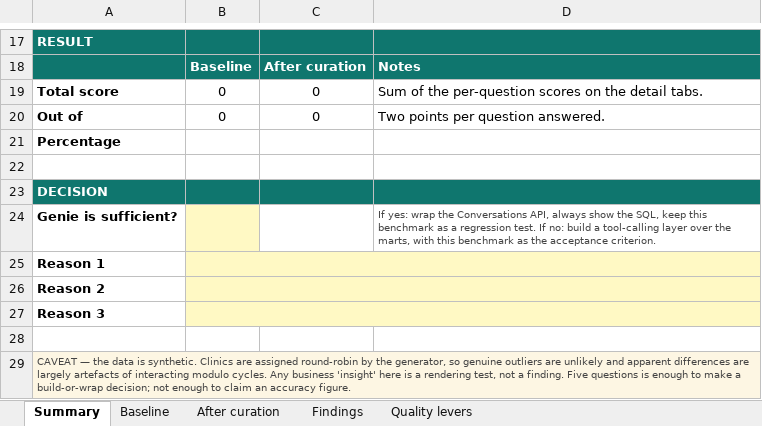
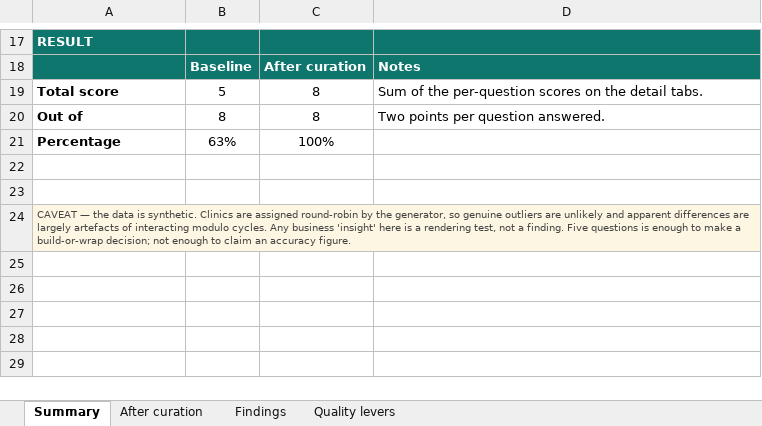
Before and after one commit to qasim5570/healthcare-lakehouse-reference, an Excel workbook: docs/genie-evaluation/Avanti_Genie_evaluation.xlsx, sheet Summary, drawn as a sheet; only a part is shown, gaps mark what is left out; values as stored, in another font and other column widths than the file's, no borders; the diff names each change by its address in the sheet, - before the commit and + after, or states it on an @@ line.

```diff
--- a/docs/genie-evaluation/Avanti_Genie_evaluation.xlsx (sheet Summary)
+++ b/docs/genie-evaluation/Avanti_Genie_evaluation.xlsx (sheet Summary)
-sheet tab: Baseline
-B19: 0
+B19: 5
-C19:C20: 0
+C19:C20: 8
-B20: 0
+B20: 8
-B21: (empty)
+B21: 63%
-C21: (empty)
+C21: 100%
-row 23: DECISION
-row 24: Genie is sufficient? |  |  | If yes: wrap the Conversations API, always show the SQL, keep this benchmark as a regression test. If no: build a tool-calling layer over the marts, with this benchmark as the acceptance criterion.
-row 25: Reason 1
-row 26: Reason 2
-row 27: Reason 3
```
Also changed, not shown: sheet After curation, sheet Findings, sheet Quality levers, 15 other files.
